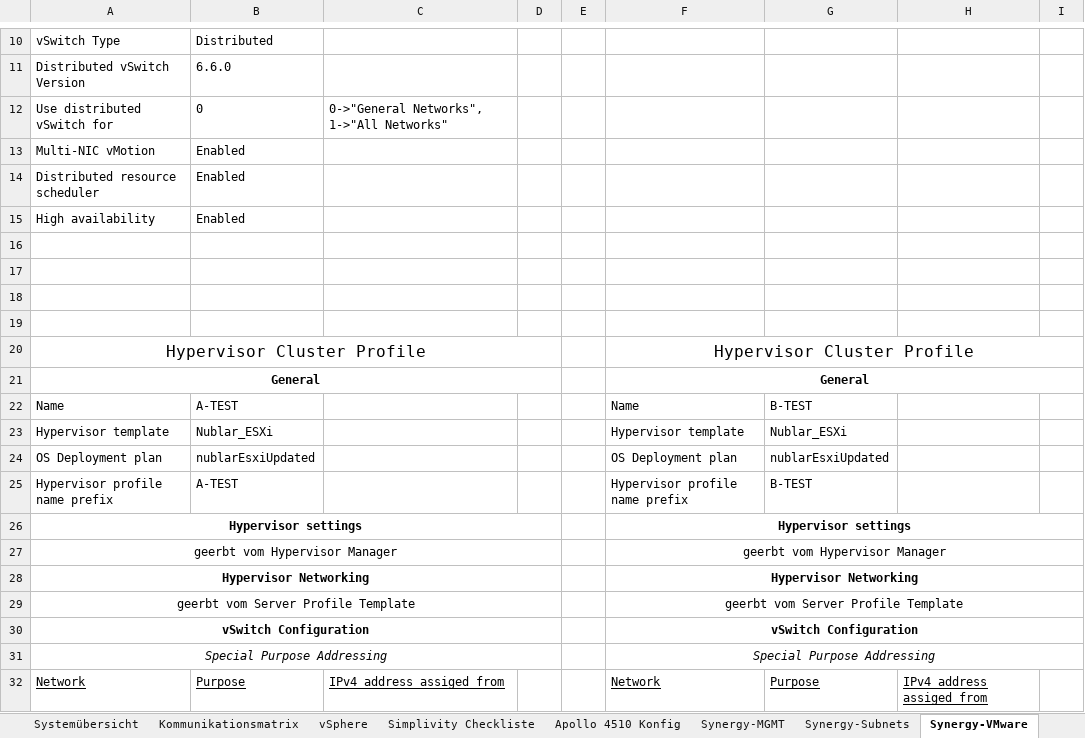
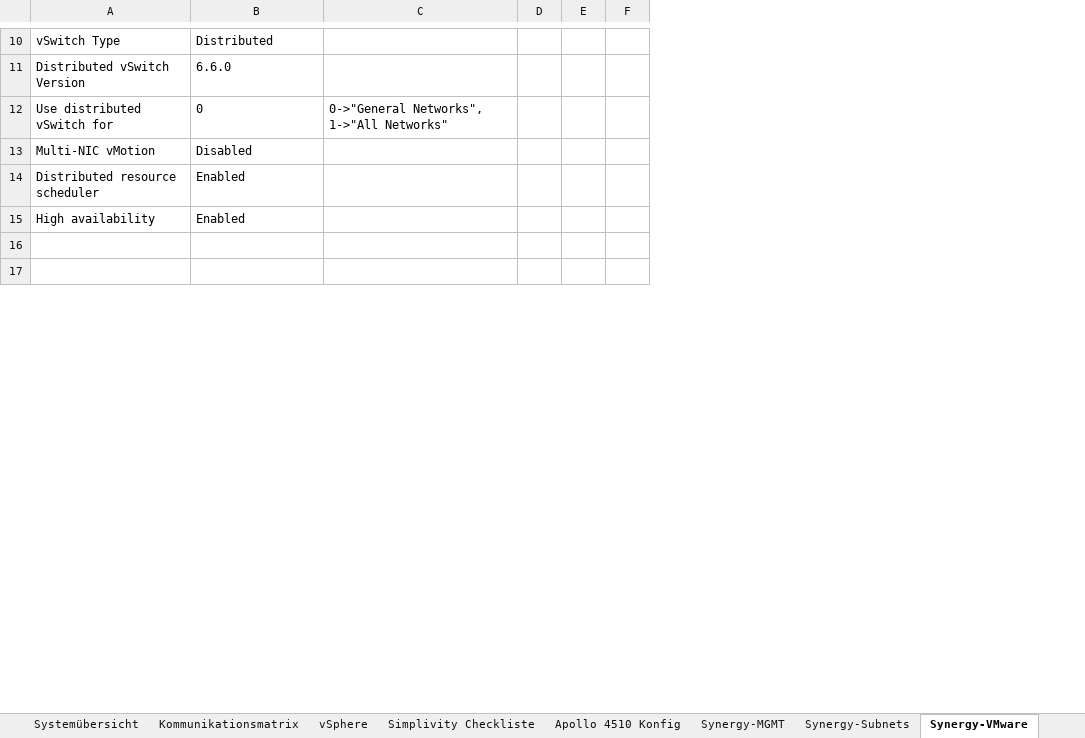
Before and after one commit to bopopescu/synergy-ansible, an Excel workbook: feste-script/wip_checkliste_gesamt.xlsx, sheet Synergy-VMware, drawn as a sheet; only a part is shown, gaps mark what is left out; values as stored, in another font and other column widths than the file's, no borders; removed rows and columns are numbered as before the commit, all else as after; the diff covers the shown part only; the diff names each change by its address in the sheet, - before the commit and + after, or states it on an @@ line.

```diff
--- a/feste-script/wip_checkliste_gesamt.xlsx (sheet Synergy-VMware)
+++ b/feste-script/wip_checkliste_gesamt.xlsx (sheet Synergy-VMware)
-column F, empty
-column G, empty
-column H, empty
-column I, empty
+column F, empty
-B13: Enabled
+B13: Disabled
-row 18: (empty)
-row 19: (empty)
-row 20: Hypervisor Cluster Profile |  |  |  |  | Hypervisor Cluster Profile
-row 21: General |  |  |  |  | General
-row 22: Name | A-TEST |  |  |  | Name | B-TEST
-row 23: Hypervisor template | Nublar_ESXi |  |  |  | Hypervisor template | Nublar_ESXi
-row 24: OS Deployment plan | nublarEsxiUpdated |  |  |  | OS Deployment plan | nublarEsxiUpdated
-row 25: Hypervisor profile name prefix | A-TEST |  |  |  | Hypervisor profile name prefix | B-TEST
-row 26: Hypervisor settings |  |  |  |  | Hypervisor settings
-row 27: geerbt vom Hypervisor Manager |  |  |  |  | geerbt vom Hypervisor Manager
-row 28: Hypervisor Networking |  |  |  |  | Hypervisor Networking
-row 29: geerbt vom Server Profile Template |  |  |  |  | geerbt vom Server Profile Template
-row 30: vSwitch Configuration |  |  |  |  | vSwitch Configuration
-row 31: Special Purpose Addressing |  |  |  |  | Special Purpose Addressing
-row 32: Network | Purpose | IPv4 address assiged from |  |  | Network | Purpose | IPv4 address assiged from
```
Also changed, not shown: 25 removed rows and 1 edited cell elsewhere in this sheet, feste-script/nublar_automation.xlsx, 2 other files.
